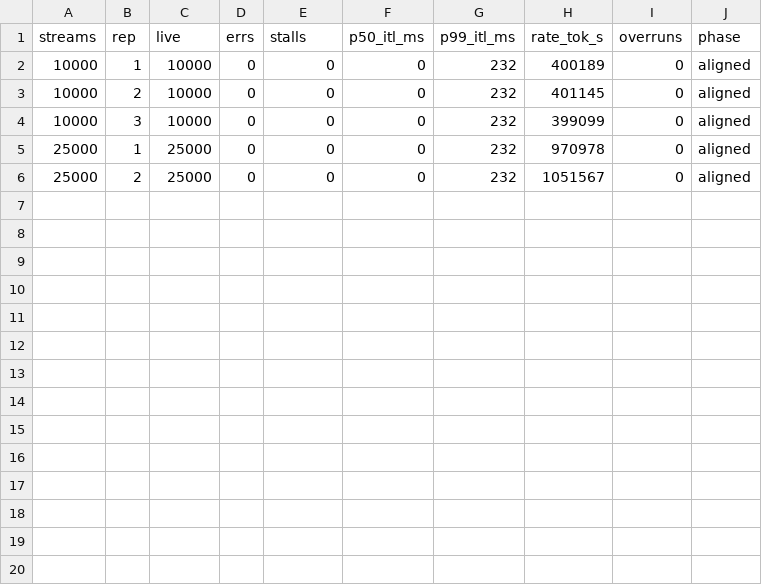
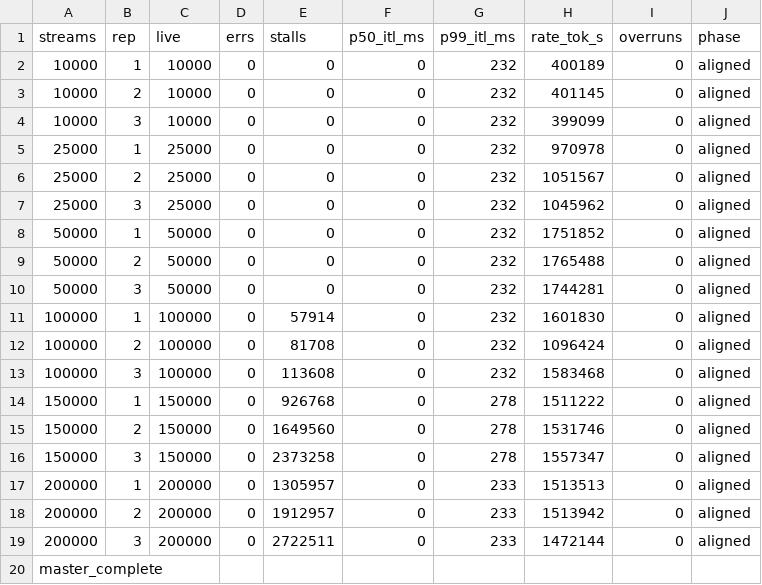
Before and after one commit to davidlin2k/cloudlab-profile, a CSV file: clock/results/aligned.csv, drawn as a sheet; the diff names each change by its address in the sheet, - before the commit and + after, or states it on an @@ line.

Commit message:
checkpoints: 2026-09-23 clock matrix (aligned/random phase matrix, interim H2 verdict)

```diff
--- a/clock/results/aligned.csv
+++ b/clock/results/aligned.csv
+row 7: 25000 | 3 | 25000 | 0 | 0 | 0 | 232 | 1045962 | 0 | aligned
+row 8: 50000 | 1 | 50000 | 0 | 0 | 0 | 232 | 1751852 | 0 | aligned
+row 9: 50000 | 2 | 50000 | 0 | 0 | 0 | 232 | 1765488 | 0 | aligned
+row 10: 50000 | 3 | 50000 | 0 | 0 | 0 | 232 | 1744281 | 0 | aligned
+row 11: 100000 | 1 | 100000 | 0 | 57914 | 0 | 232 | 1601830 | 0 | aligned
+row 12: 100000 | 2 | 100000 | 0 | 81708 | 0 | 232 | 1096424 | 0 | aligned
+row 13: 100000 | 3 | 100000 | 0 | 113608 | 0 | 232 | 1583468 | 0 | aligned
+row 14: 150000 | 1 | 150000 | 0 | 926768 | 0 | 278 | 1511222 | 0 | aligned
+row 15: 150000 | 2 | 150000 | 0 | 1649560 | 0 | 278 | 1531746 | 0 | aligned
+row 16: 150000 | 3 | 150000 | 0 | 2373258 | 0 | 278 | 1557347 | 0 | aligned
+row 17: 200000 | 1 | 200000 | 0 | 1305957 | 0 | 233 | 1513513 | 0 | aligned
+row 18: 200000 | 2 | 200000 | 0 | 1912957 | 0 | 233 | 1513942 | 0 | aligned
+row 19: 200000 | 3 | 200000 | 0 | 2722511 | 0 | 233 | 1472144 | 0 | aligned
+row 20: master_complete
```
Also changed, not shown: 4 other files.
